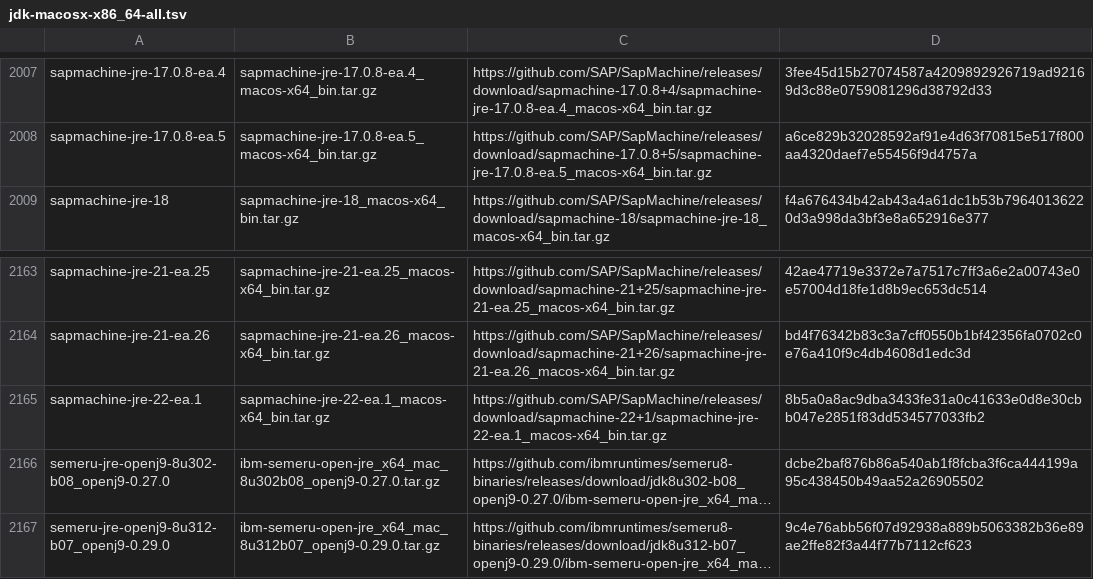
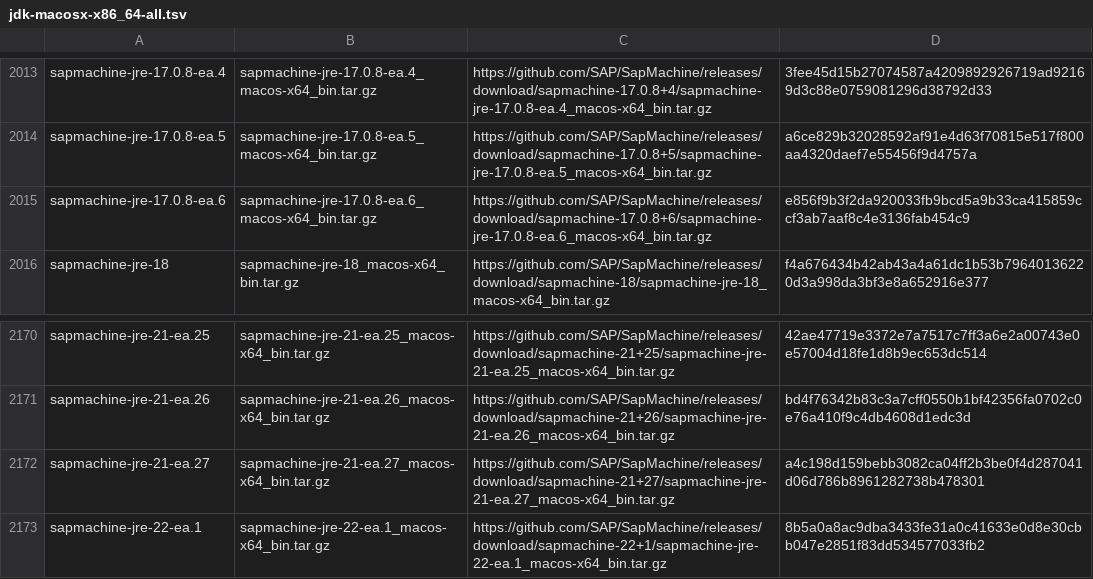
Before and after one commit to mise-plugins/rtx-java, a TSV file: data/jdk-macosx-x86_64-all.tsv, drawn as a sheet; only a part is shown, gaps mark what is left out; the shorter side is filled out with more unchanged rows; long unchanged cells end in …; the diff covers the shown part only; the diff names each change by its address in the sheet, - before the commit and + after, or states it on an @@ line.

Commit message:
Update Java release data

```diff
--- a/data/jdk-macosx-x86_64-all.tsv
+++ b/data/jdk-macosx-x86_64-all.tsv
+row 2015: sapmachine-jre-17.0.8-ea.6 | sapmachine-jre-17.0.8-ea.6_macos-x64_bin.tar.gz | https://github.com/SAP/SapMachine/releases/download/sapmachine-17.0.8+6/sapmachine-jre-17.0.8-ea.6_macos-x64_bin.tar.gz | e856f9b3f2da920033fb9bcd5a9b33ca415859ccf3ab7aaf8c4e3136fab454c9
+row 2172: sapmachine-jre-21-ea.27 | sapmachine-jre-21-ea.27_macos-x64_bin.tar.gz | https://github.com/SAP/SapMachine/releases/download/sapmachine-21+27/sapmachine-jre-21-ea.27_macos-x64_bin.tar.gz | a4c198d159bebb3082ca04ff2b3be0f4d287041d06d786b8961282738b478301
```
Also changed, not shown: 6 added rows elsewhere in this file, data/jdk-macosx-aarch64-all.tsv, data/jdk-macosx-aarch64-ea.tsv, 9 other files.
